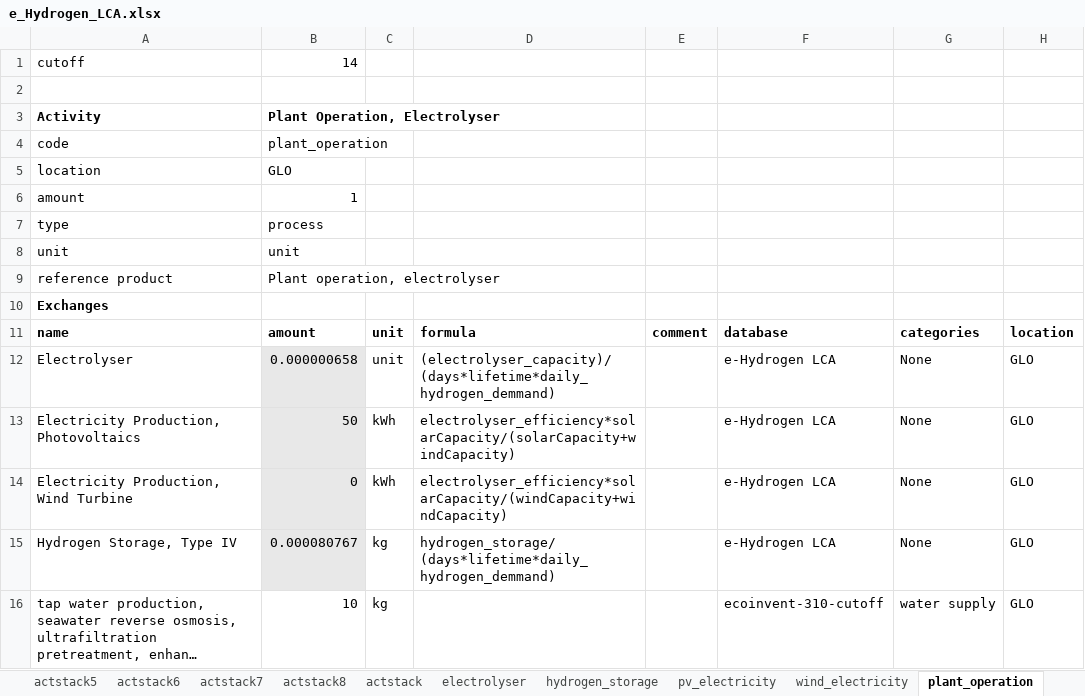
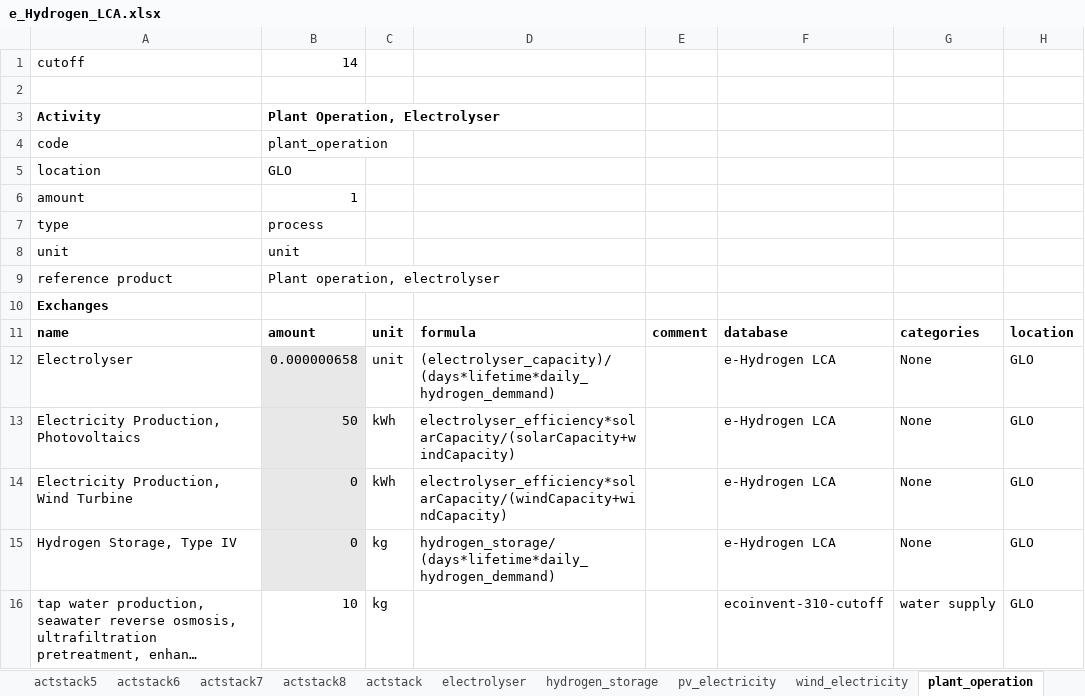
Before and after one commit to HolkanVS/e-Hydrogen-Cost-Optimizer, an Excel workbook: modelInputs/e_Hydrogen_LCA.xlsx, sheet plant_operation, drawn as a sheet; only a part is shown; long unchanged cells end in …; values as stored, in another font and other column widths than the file's, no borders; the diff names each change by its address in the sheet, - before the commit and + after, or states it on an @@ line.

```diff
--- a/modelInputs/e_Hydrogen_LCA.xlsx (sheet plant_operation)
+++ b/modelInputs/e_Hydrogen_LCA.xlsx (sheet plant_operation)
-B15: 0.000080767
+B15: 0
```
Also changed, not shown: dist/e_Hydrogen_Cost_Optimizer_v_0_3_1/_internal/modelInputs/e_Hydrogen_LCA.xlsx, dist/e_Hydrogen_Cost_Optimizer_v_0_3_1/_internal/modelOutputs/results.xlsx, 21 other files.
